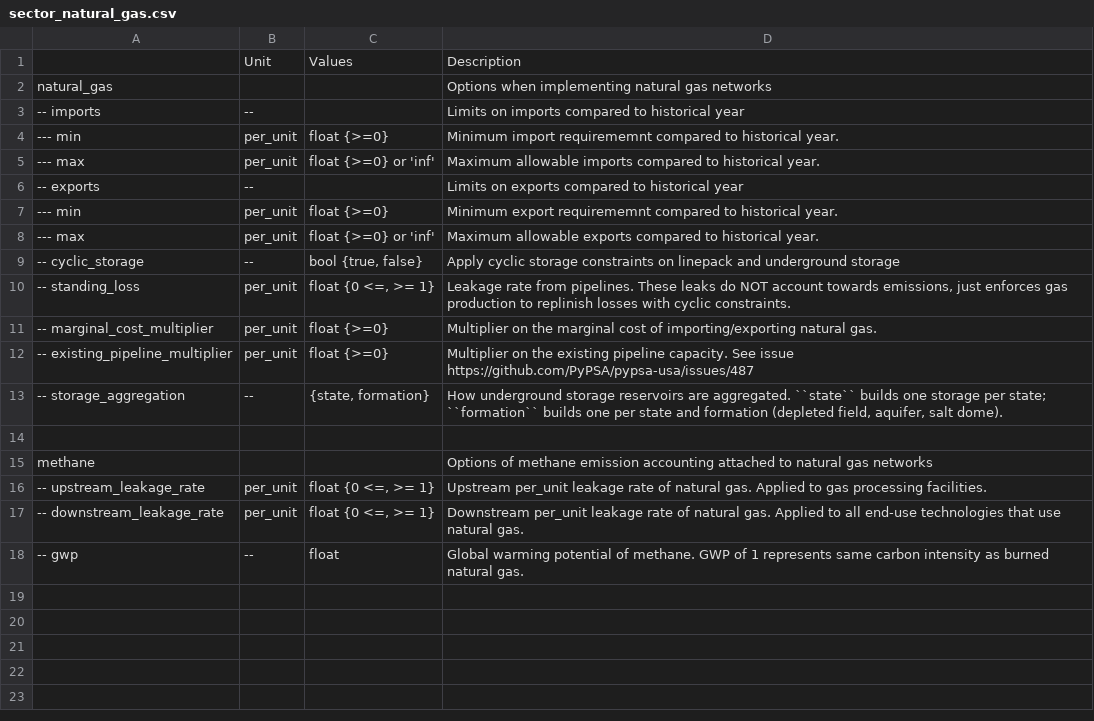
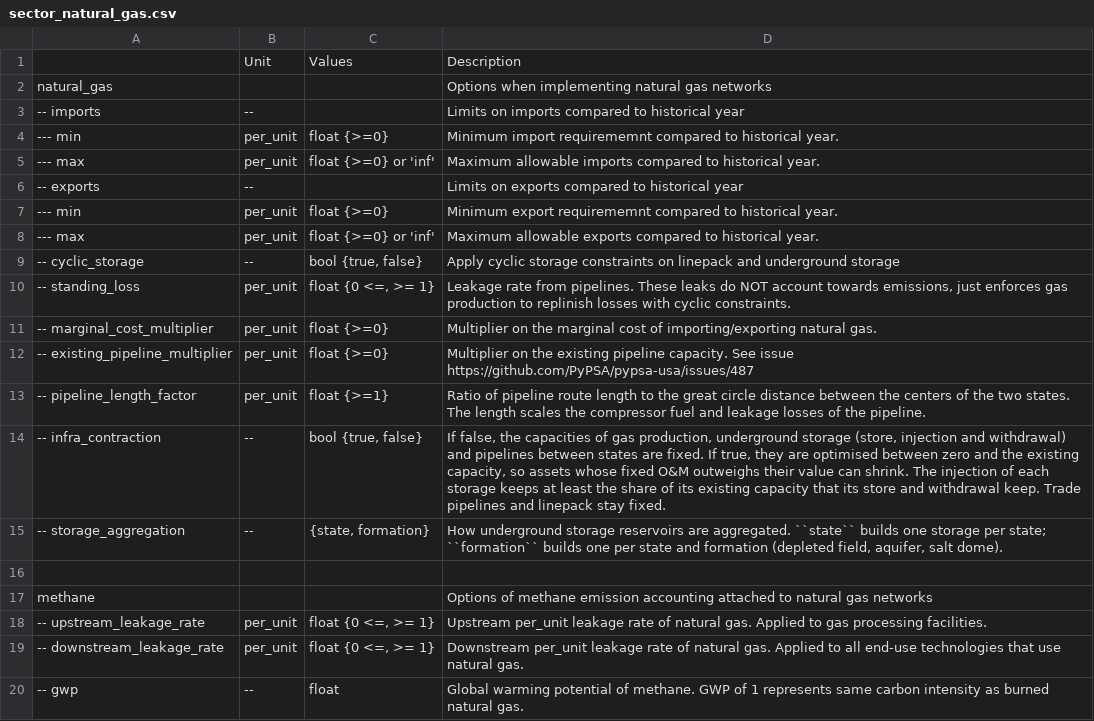
Before and after one commit to PyPSA/pypsa-usa, a CSV file: docs/source/configtables/sector_natural_gas.csv, drawn as a sheet.

```diff
--- a/docs/source/configtables/sector_natural_gas.csv
+++ b/docs/source/configtables/sector_natural_gas.csv
@@ -12,2 +12,4 @@ natural_gas,,,Options when implementing natural gas networks
 -- existing_pipeline_multiplier,per_unit,"float {>=0}",Multiplier on the existing pipeline capacity. See issue https://github.com/PyPSA/pypsa-usa/issues/487
+-- pipeline_length_factor,per_unit,"float {>=1}","Ratio of pipeline route length to the great circle distance between the centers of the two states. The length scales the compressor fuel and leakage losses of the pipeline."
+-- infra_contraction,--,"bool {true, false}","If false, the capacities of gas production, underground storage (store, injection and withdrawal) and pipelines between states are fixed. If true, they are optimised between zero and the existing capacity, so assets whose fixed O&M outweighs their value can shrink. The injection of each storage keeps at least the share of its existing capacity that its store and withdrawal keep. Trade pipelines and linepack stay fixed."
 -- storage_aggregation,--,"{state, formation}","How underground storage reservoirs are aggregated. ``state`` builds one storage per state; ``formation`` builds one per state and formation (depleted field, aquifer, salt dome)."
```
Also changed, not shown: docs/source/datatables/natural_gas_sources.csv, 12 other files.
